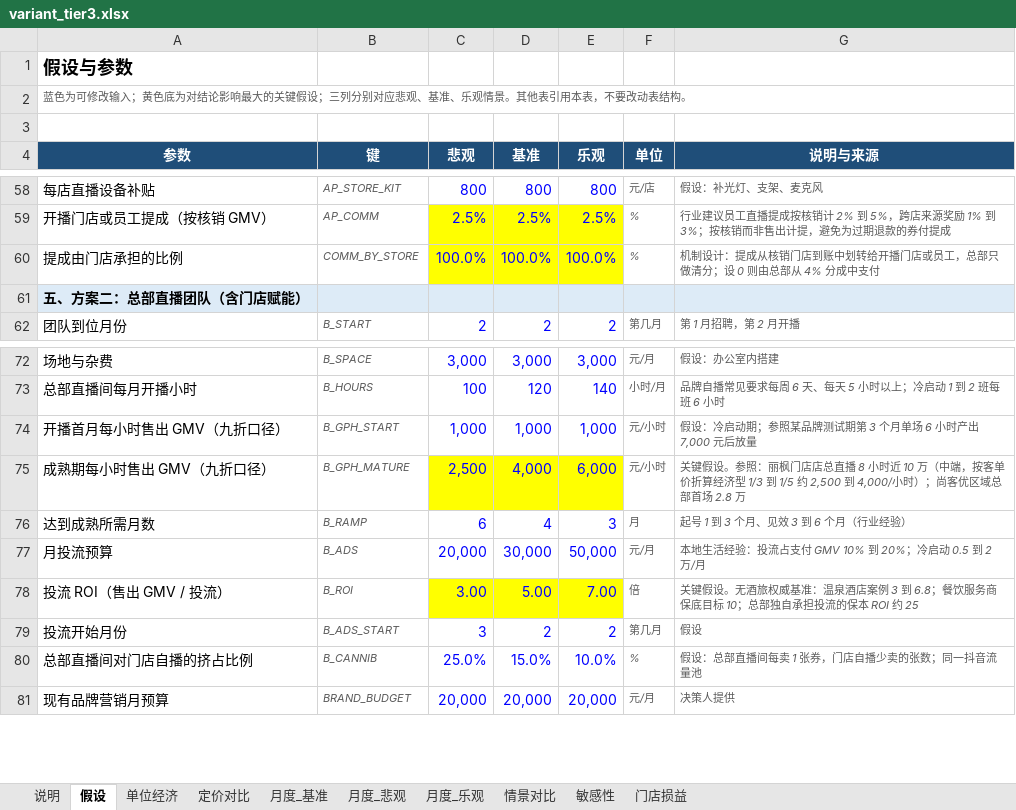
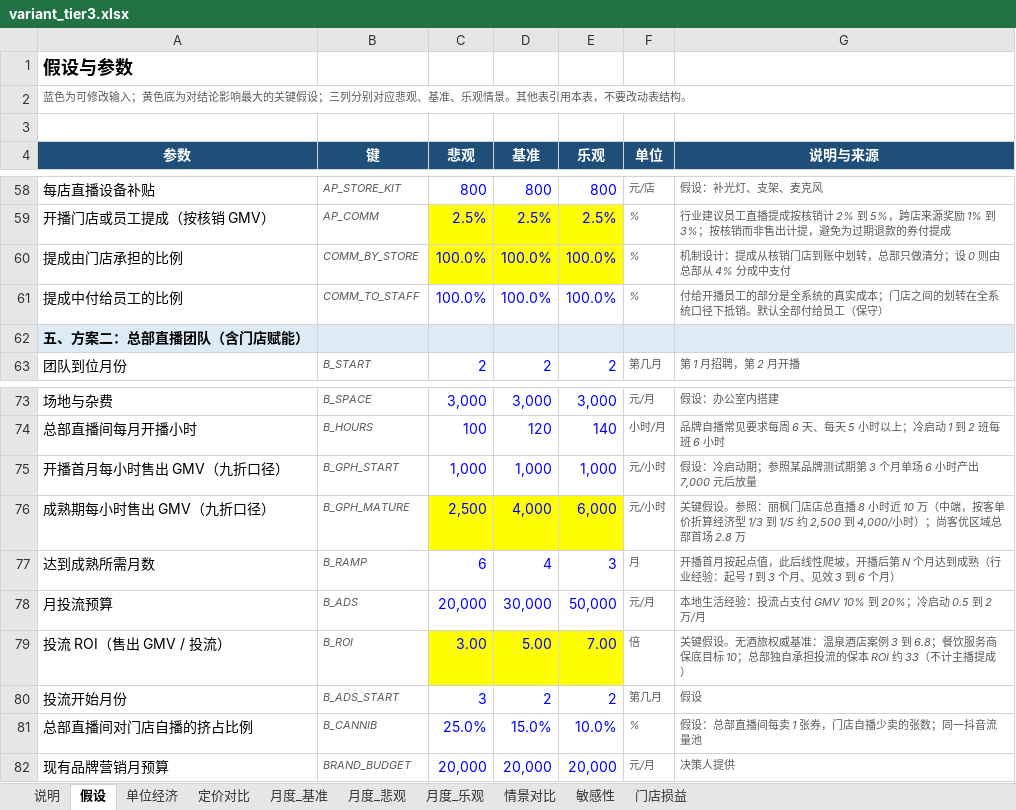
Before and after one commit to vrkblkhv7hqd-droid/CC, an Excel workbook: douyin-live/report/build/variant_tier3.xlsx, sheet 假设, drawn as a sheet; only a part is shown, gaps mark what is left out; values as stored, in another font and other column widths than the file's, no borders; addresses are those after the commit; the diff names each change by its address in the sheet, - before the commit and + after, or states it on an @@ line.

```diff
--- a/douyin-live/report/build/variant_tier3.xlsx (sheet 假设)
+++ b/douyin-live/report/build/variant_tier3.xlsx (sheet 假设)
-G60 (说明与来源): …账中划转给开播门店或员工，总部只…
+G60 (说明与来源): …账中划转，总部只…
+row 61: 提成中付给员工的比例 | COMM_TO_STAFF | 100.0% | 100.0% | 100.0% | % | 付给开播员工的部分是全系统的真实成本；门店之间的划转在全系统口径下抵销。默认全部付给员工（保守）
-G77 (说明与来源): 起号 1 到 3 个月、见效 3 到 6 个月（行业经验）
+G77 (说明与来源): 开播首月按起点值，此后线性爬坡，开播后第 N 个月达到成熟（行业经验：起号 1 到 3 个月、见效 3 到 6 个月）
-G79 (说明与来源): …ROI 约 25
+G79 (说明与来源): …ROI 约 33（不计主播提成）
```
Also changed, not shown: sheet 月度_悲观, sheet 月度_基准, sheet 月度_乐观, sheet 情景对比, sheet 说明, formulas that keep their value, douyin-live/model/住小叮抖音直播财务模型.xlsx, douyin-live/report/build/variant_noabsorb.xlsx, 13 other files.
